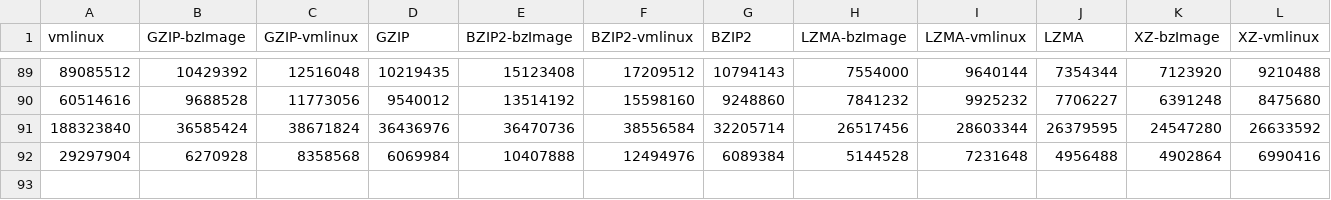
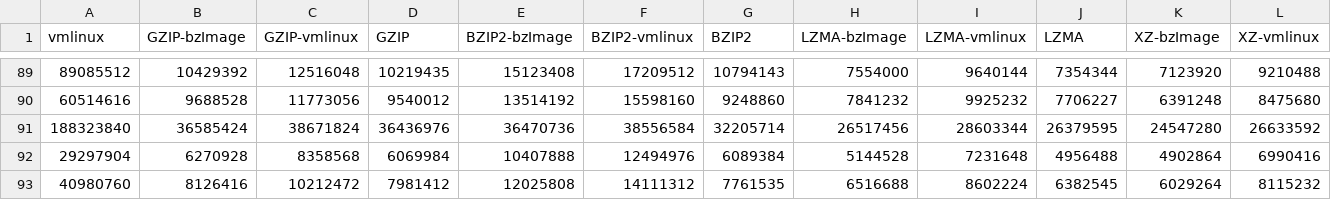
Before and after one commit to garandria/ProjetIrma, a CSV file: csv/kernels_compare.csv, drawn as a sheet; only a part is shown, gaps mark what is left out; rows hold the shown columns only; the diff names each change by its address in the sheet, - before the commit and + after, or states it on an @@ line.

Commit message:
Nouvelle entrée

```diff
--- a/csv/kernels_compare.csv
+++ b/csv/kernels_compare.csv
+row 93: 40980760 | 8126416 | 10212472 | 7981412 | 12025808 | 14111312 | 7761535 | 6516688 | 8602224 | 6382545 | 6029264 | 8115232
```
